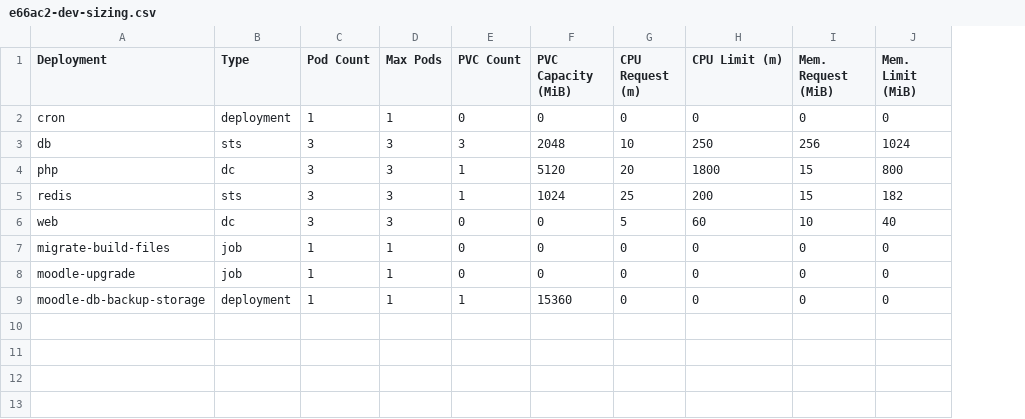
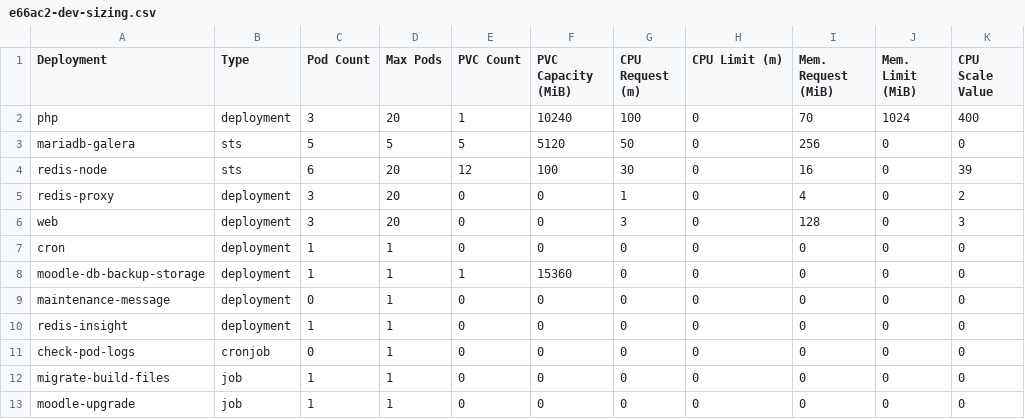
Before and after one commit to bcgov/moodle-nginx, a CSV file: openshift/e66ac2-dev-sizing.csv, drawn as a sheet; removed rows and columns are numbered as before the commit, all else as after; the diff names each change by its address in the sheet, - before the commit and + after, or states it on an @@ line.

Commit message:
Updated EXCLUDES for test-,igration-complete Added extended timmeout to moodlle-web route Renamed default.conf to fastcgi.conf to avoid confusion with nginx.conf Fixed check_deployment_logs / check_pod_logs Reduced logging / debugging in checck-pod-logs / utils Updated e66ac2-dev-sizing.csv to match current properties Added graceful restart to pods when checking for errors and restarting Add concurrencyPolicy: Forbid to cron-check-pod-logs Increased terminationGracePeriodSeconds for php, web to 120 Added / repaired mariadb-galera-prestop-script Refactored deploy-redis, right-sizing, deploy-template Add log_error_to_file for check-pod-logs

```diff
--- a/openshift/e66ac2-dev-sizing.csv
+++ b/openshift/e66ac2-dev-sizing.csv
+column K (CPU Scale Value), row 7: 0; rows 12-13: 0 | 0
+row 2: php | deployment | 3 | 20 | 1 | 10240 | 100 | 0 | 70 | 1024 | 400
+row 3: mariadb-galera | sts | 5 | 5 | 5 | 5120 | 50 | 0 | 256 | 0 | 0
+row 4: redis-node | sts | 6 | 20 | 12 | 100 | 30 | 0 | 16 | 0 | 39
+row 5: redis-proxy | deployment | 3 | 20 | 0 | 0 | 1 | 0 | 4 | 0 | 2
+row 6: web | deployment | 3 | 20 | 0 | 0 | 3 | 0 | 128 | 0 | 3
-row 3: db | sts | 3 | 3 | 3 | 2048 | 10 | 250 | 256 | 1024
-row 4: php | dc | 3 | 3 | 1 | 5120 | 20 | 1800 | 15 | 800
-row 5: redis | sts | 3 | 3 | 1 | 1024 | 25 | 200 | 15 | 182
-row 6: web | dc | 3 | 3 | 0 | 0 | 5 | 60 | 10 | 40
@@ row 9 moved to row 8: moodle-db-backup-storage @@
+row 9: maintenance-message | deployment | 0 | 1 | 0 | 0 | 0 | 0 | 0 | 0 | 0
+row 10: redis-insight | deployment | 1 | 1 | 0 | 0 | 0 | 0 | 0 | 0 | 0
+row 11: check-pod-logs | cronjob | 0 | 1 | 0 | 0 | 0 | 0 | 0 | 0 | 0
```
Also changed, not shown: 12 other files.
